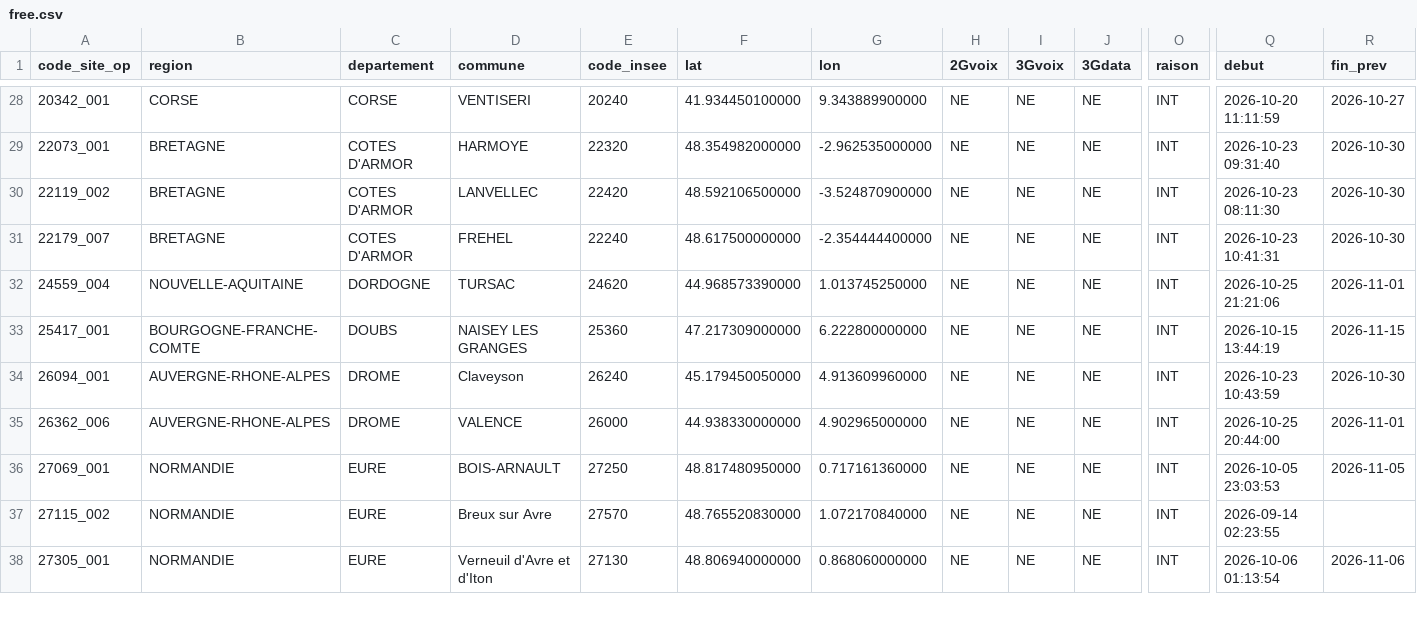
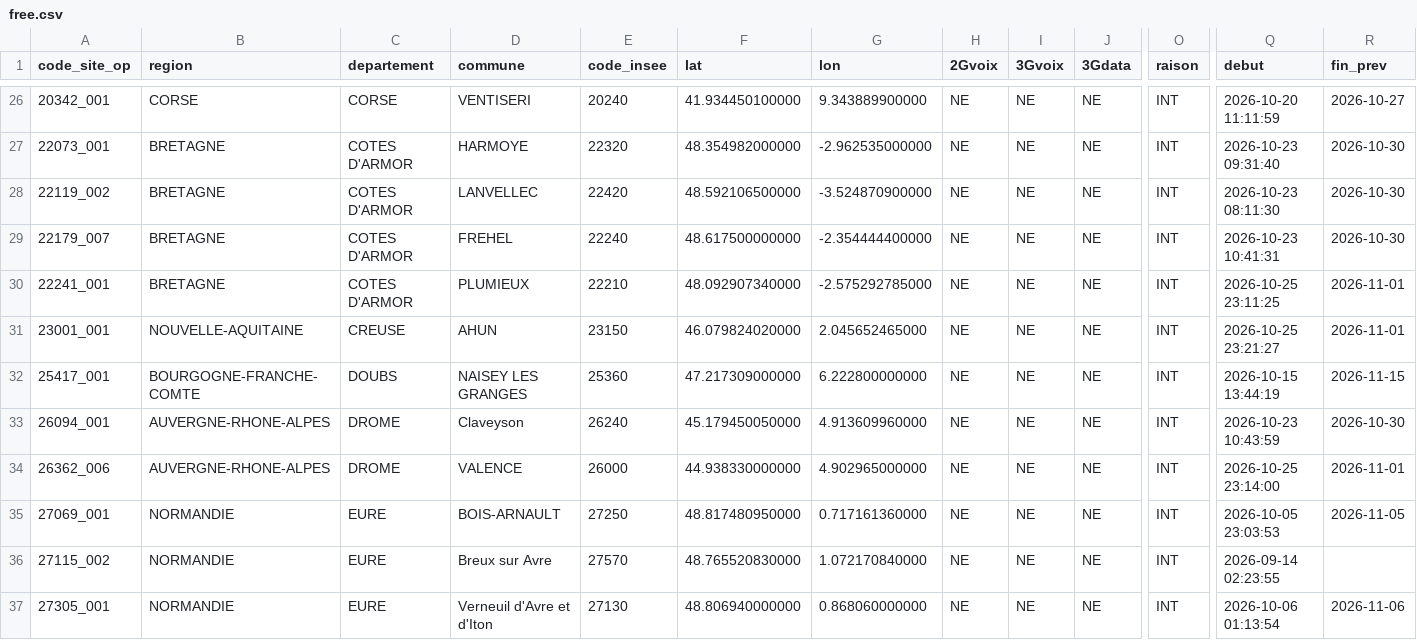
Before and after one commit to emasimco1587-tech/Panne-mobile, a CSV file: data/free.csv, drawn as a sheet; only a part is shown, gaps mark what is left out; addresses are those after the commit; rows hold the shown columns only; the diff covers the shown part only; the diff names each change by its address in the sheet, - before the commit and + after, or states it on an @@ line.

```diff
--- a/data/free.csv
+++ b/data/free.csv
-A30 (code_site_op): 24559_004
+A30 (code_site_op): 22241_001
-B30 (region): NOUVELLE-AQUITAINE
+B30 (region): BRETAGNE
-C30 (departement): DORDOGNE
+C30 (departement): COTES D'ARMOR
-D30 (commune): TURSAC
+D30 (commune): PLUMIEUX
-E30 (code_insee): 24620
+E30 (code_insee): 22210
-F30 (lat): 44.968573390000
+F30 (lat): 48.092907340000
-G30 (lon): 1.013745250000
+G30 (lon): -2.575292785000
-Q30 (debut): 2026-10-25 21:21:06
+Q30 (debut): 2026-10-25 23:11:25
+row 31: 23001_001 | NOUVELLE-AQUITAINE | CREUSE | AHUN | 23150 | 46.079824020000 | 2.045652465000 | NE | NE | NE | INT | 2026-10-25 23:21:27 | 2026-11-01
-Q34 (debut): 2026-10-25 20:44:00
+Q34 (debut): 2026-10-25 23:14:00
```
Also changed, not shown: 1 added row, 8 removed rows and 8 edited cells elsewhere in this file, 1 other file.
